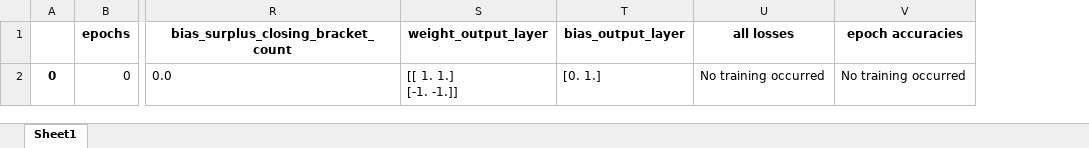
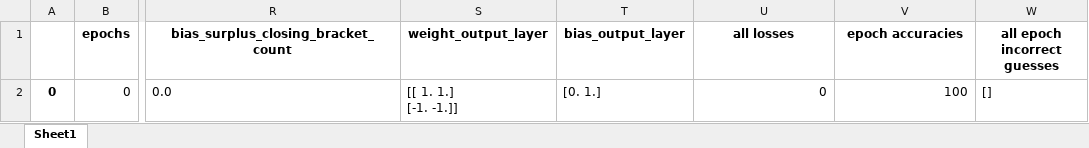
Before and after one commit to nadineelnaggar/NeSy_2021, an Excel workbook: Dyck 1 Counter/Dyck1_Counter_9_early_stopping_Clipping_L1.xlsx, sheet Sheet1, drawn as a sheet; only a part is shown, gaps mark what is left out; values as stored, in another font and other column widths than the file's, no borders; the diff names each change by its address in the sheet, - before the commit and + after, or states it on an @@ line.

```diff
--- a/Dyck 1 Counter/Dyck1_Counter_9_early_stopping_Clipping_L1.xlsx (sheet Sheet1)
+++ b/Dyck 1 Counter/Dyck1_Counter_9_early_stopping_Clipping_L1.xlsx (sheet Sheet1)
+column W (all epoch incorrect guesses), row 2: []
-U2 (all losses): No training occurred
+U2 (all losses): 0
-V2 (epoch accuracies): No training occurred
+V2 (epoch accuracies): 100
```
Also changed, not shown: Dyck 1 Counter/Dyck1_Counter_6_Softmax_BCE.xlsx, Dyck 1 Counter/Dyck1_Counter_6_early_stopping_Softmax_BCE.xlsx, 21 other files.
